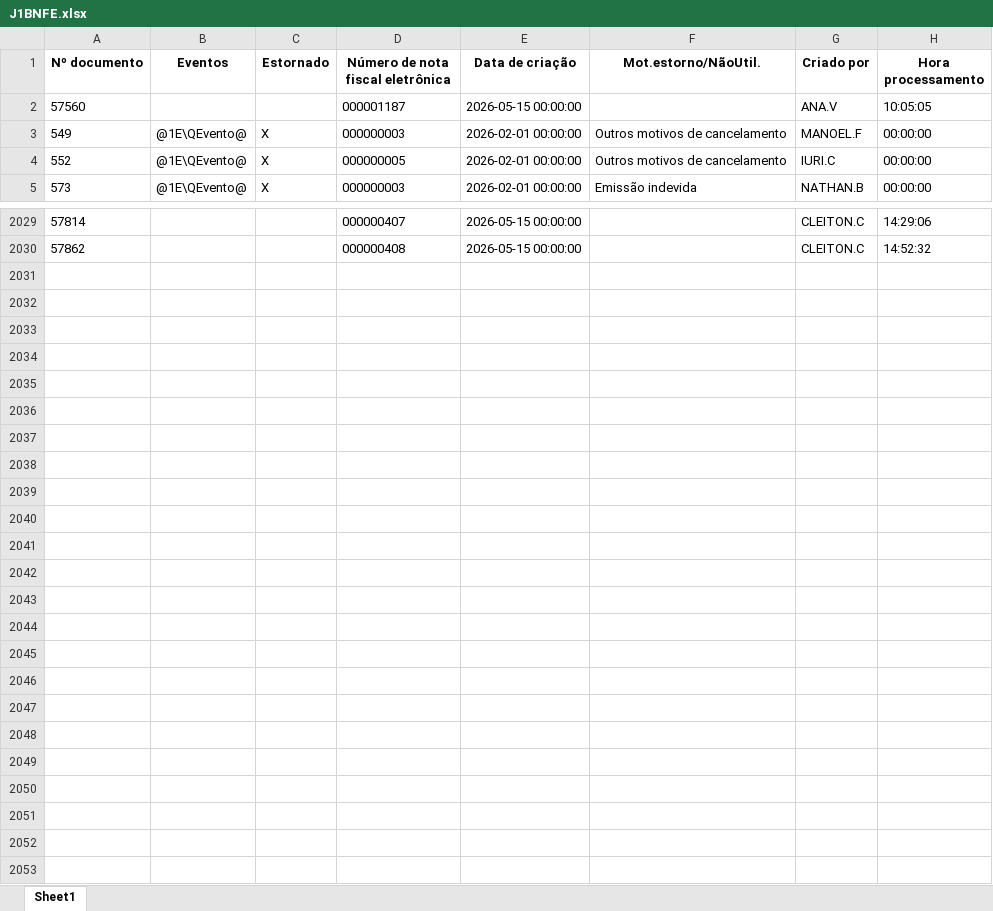
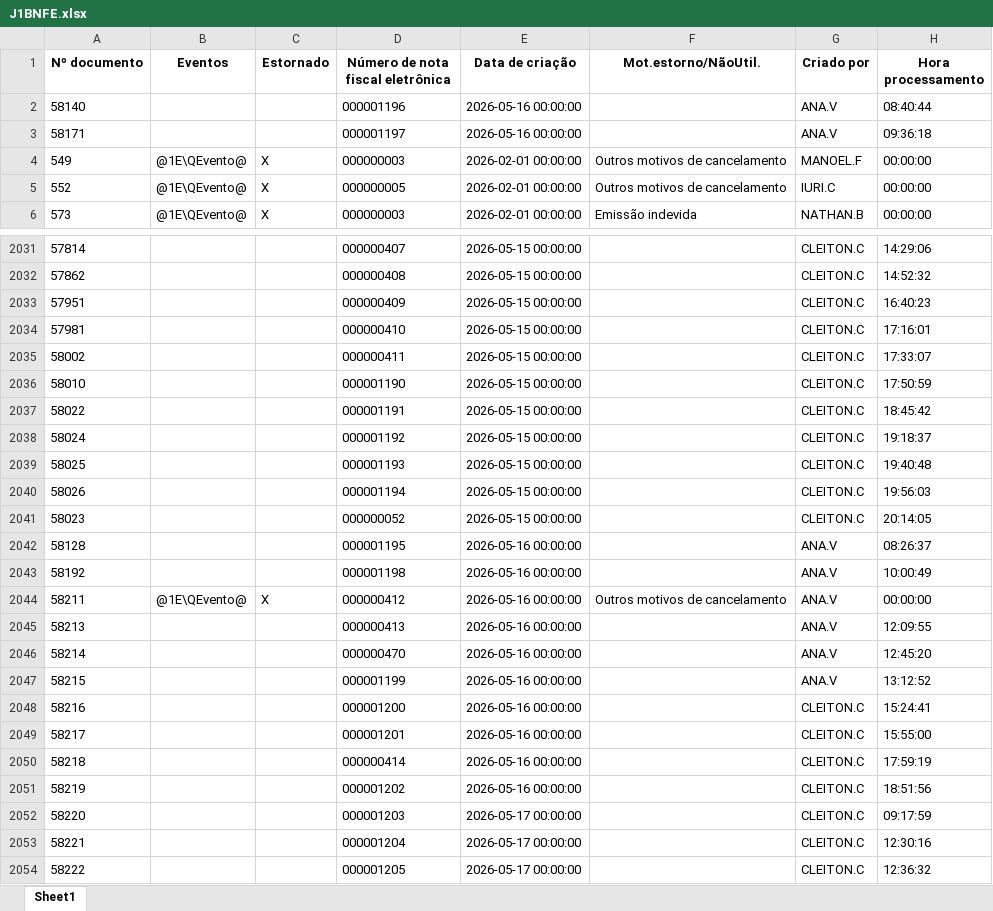
Before and after one commit to nathanbarretosilveira-dev/dash, an Excel workbook: src/data/J1BNFE.xlsx, sheet Sheet1, drawn as a sheet; only a part is shown, gaps mark what is left out; values as stored, in another font and other column widths than the file's, no borders; the diff names each change by its address in the sheet, - before the commit and + after, or states it on an @@ line.

Commit message:
Atualização automática JSON e J1BNFE.xlsx

```diff
--- a/src/data/J1BNFE.xlsx (sheet Sheet1)
+++ b/src/data/J1BNFE.xlsx (sheet Sheet1)
@@ row 2 moved to row 2016: 57560 @@
+row 2: 58140 |  |  | 000001196 | 2026-05-16 00:00:00 |  | ANA.V | 08:40:44
+row 3: 58171 |  |  | 000001197 | 2026-05-16 00:00:00 |  | ANA.V | 09:36:18
+row 2033: 57951 |  |  | 000000409 | 2026-05-15 00:00:00 |  | CLEITON.C | 16:40:23
+row 2034: 57981 |  |  | 000000410 | 2026-05-15 00:00:00 |  | CLEITON.C | 17:16:01
+row 2035: 58002 |  |  | 000000411 | 2026-05-15 00:00:00 |  | CLEITON.C | 17:33:07
+row 2036: 58010 |  |  | 000001190 | 2026-05-15 00:00:00 |  | CLEITON.C | 17:50:59
+row 2037: 58022 |  |  | 000001191 | 2026-05-15 00:00:00 |  | CLEITON.C | 18:45:42
+row 2038: 58024 |  |  | 000001192 | 2026-05-15 00:00:00 |  | CLEITON.C | 19:18:37
+row 2039: 58025 |  |  | 000001193 | 2026-05-15 00:00:00 |  | CLEITON.C | 19:40:48
+row 2040: 58026 |  |  | 000001194 | 2026-05-15 00:00:00 |  | CLEITON.C | 19:56:03
+row 2041: 58023 |  |  | 000000052 | 2026-05-15 00:00:00 |  | CLEITON.C | 20:14:05
+row 2042: 58128 |  |  | 000001195 | 2026-05-16 00:00:00 |  | ANA.V | 08:26:37
+row 2043: 58192 |  |  | 000001198 | 2026-05-16 00:00:00 |  | ANA.V | 10:00:49
+row 2044: 58211 | @1E\QEvento@ | X | 000000412 | 2026-05-16 00:00:00 | Outros motivos de cancelamento | ANA.V | 00:00:00
+row 2045: 58213 |  |  | 000000413 | 2026-05-16 00:00:00 |  | ANA.V | 12:09:55
+row 2046: 58214 |  |  | 000000470 | 2026-05-16 00:00:00 |  | ANA.V | 12:45:20
+row 2047: 58215 |  |  | 000001199 | 2026-05-16 00:00:00 |  | ANA.V | 13:12:52
+row 2048: 58216 |  |  | 000001200 | 2026-05-16 00:00:00 |  | CLEITON.C | 15:24:41
+row 2049: 58217 |  |  | 000001201 | 2026-05-16 00:00:00 |  | CLEITON.C | 15:55:00
+row 2050: 58218 |  |  | 000000414 | 2026-05-16 00:00:00 |  | CLEITON.C | 17:59:19
+row 2051: 58219 |  |  | 000001202 | 2026-05-16 00:00:00 |  | CLEITON.C | 18:51:56
+row 2052: 58220 |  |  | 000001203 | 2026-05-17 00:00:00 |  | CLEITON.C | 09:17:59
+row 2053: 58221 |  |  | 000001204 | 2026-05-17 00:00:00 |  | CLEITON.C | 12:30:16
+row 2054: 58222 |  |  | 000001205 | 2026-05-17 00:00:00 |  | CLEITON.C | 12:36:32
```
Also changed, not shown: 1 other file.
